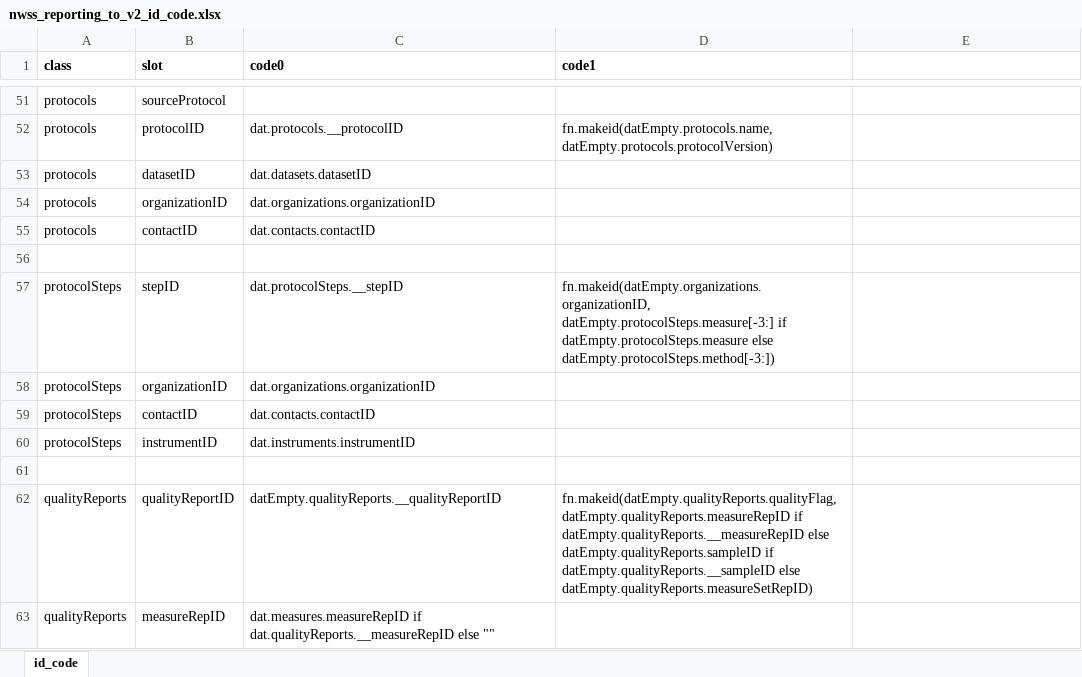
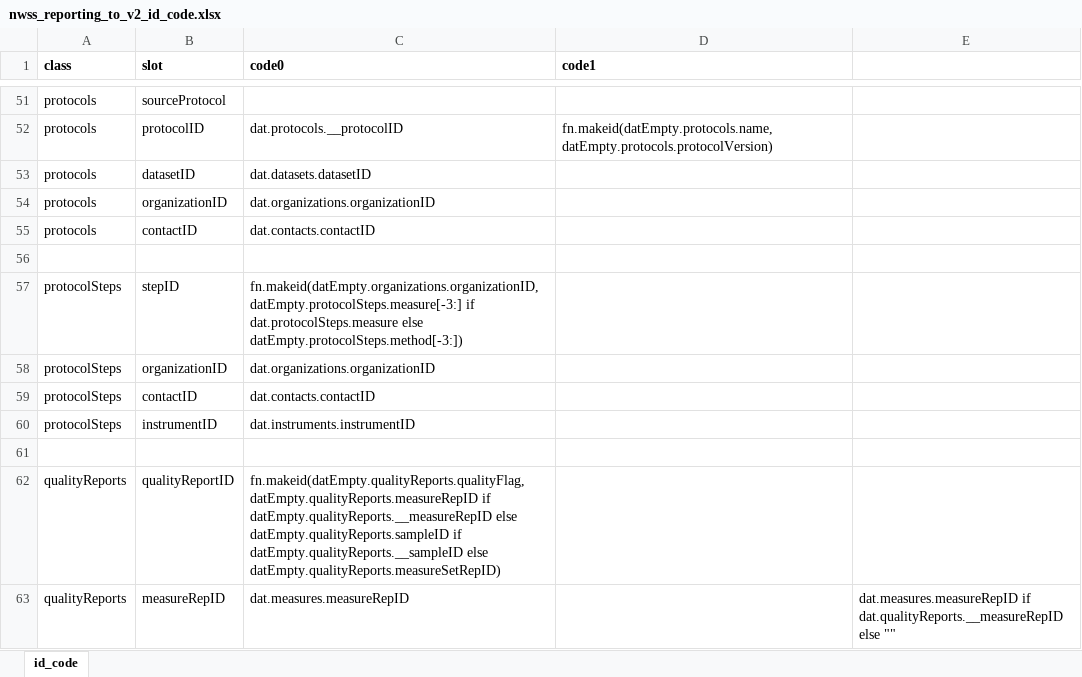
Before and after one commit to PHES-ODM/PHES-ODM-Mapper, an Excel workbook: data/modules/nwss_reporting_to_v2/ids/nwss_reporting_to_v2_id_code.xlsx, sheet id_code, drawn as a sheet; only a part is shown, gaps mark what is left out; values as stored, in another font and other column widths than the file's, no borders; the diff covers the shown part only; the diff names each change by its address in the sheet, - before the commit and + after, or states it on an @@ line.

Commit message:
New ID code generation

```diff
--- a/data/modules/nwss_reporting_to_v2/ids/nwss_reporting_to_v2_id_code.xlsx (sheet id_code)
+++ b/data/modules/nwss_reporting_to_v2/ids/nwss_reporting_to_v2_id_code.xlsx (sheet id_code)
-C57 (code0): dat.protocolSteps.__stepID
+C57 (code0): fn.makeid(datEmpty.organizations.organizationID, datEmpty.protocolSteps.measure[-3:] if dat.protocolSteps.measure else datEmpty.protocolSteps.method[-3:])
-D57 (code1): fn.makeid(datEmpty.organizations.organizationID, datEmpty.protocolSteps.measure[-3:] if datEmpty.protocolSteps.measure else datEmpty.protocolSteps.method[-3:])
+D57 (code1): (empty)
-C62 (code0): datEmpty.qualityReports.__qualityReportID
+C62 (code0): fn.makeid(datEmpty.qualityReports.qualityFlag, datEmpty.qualityReports.measureRepID if datEmpty.qualityReports.__measureRepID else datEmpty.qualityReports.sampleID if datEmpty.qualityReports.__sampleID else datEmpty.qualityReports.measureSetRepID)
-D62 (code1): fn.makeid(datEmpty.qualityReports.qualityFlag, datEmpty.qualityReports.measureRepID if datEmpty.qualityReports.__measureRepID else datEmpty.qualityReports.sampleID if datEmpty.qualityReports.__sampleID else datEmpty.qualityReports.measureSetRepID)
+D62 (code1): (empty)
-C63 (code0): dat.measures.measureRepID if dat.qualityReports.__measureRepID else ""
+C63 (code0): dat.measures.measureRepID
-E63: (empty)
+E63: dat.measures.measureRepID if dat.qualityReports.__measureRepID else ""
```
Also changed, not shown: 8 edited cells elsewhere in this sheet.
